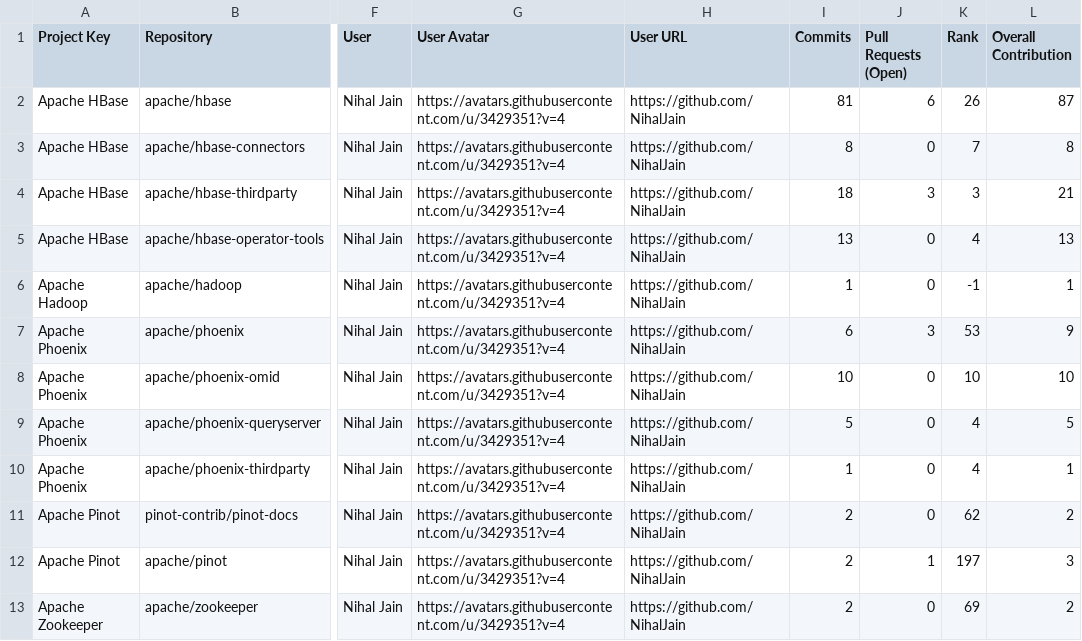
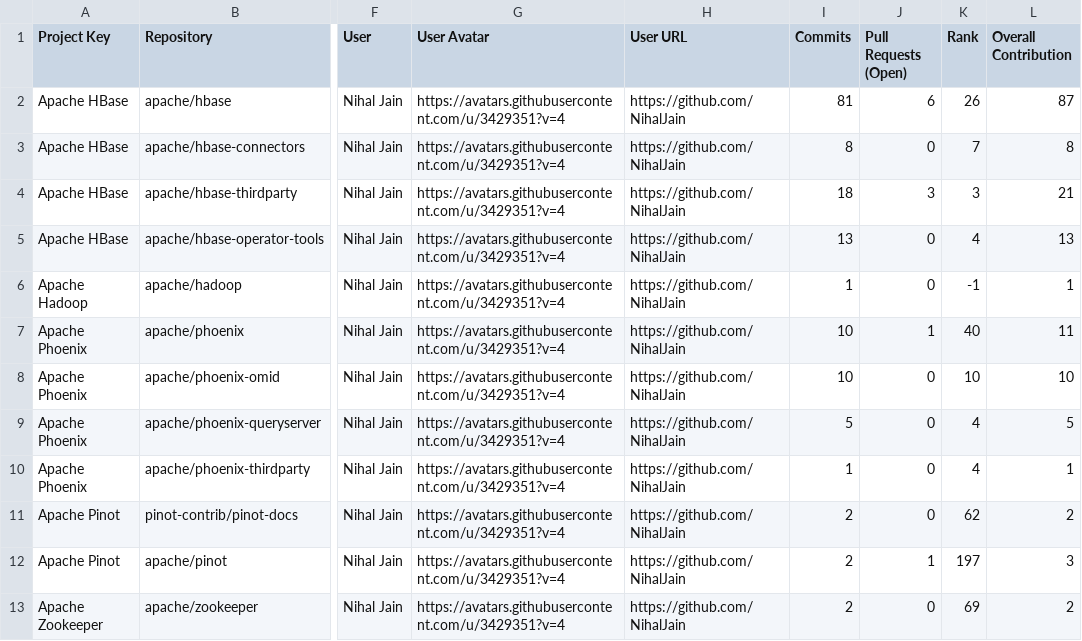
Before and after one commit to NihalJain/opensource-contributions-tracker, a CSV file: output/github_contribution_data.csv, drawn as a sheet; only a part is shown, gaps mark what is left out; the diff names each change by its address in the sheet, - before the commit and + after, or states it on an @@ line.

```diff
--- a/output/github_contribution_data.csv
+++ b/output/github_contribution_data.csv
-I7 (Commits): 6
+I7 (Commits): 10
-J7 (Pull Requests (Open)): 3
+J7 (Pull Requests (Open)): 1
-K7 (Rank): 53
+K7 (Rank): 40
-L7 (Overall Contribution): 9
+L7 (Overall Contribution): 11
```
Also changed, not shown: 3 other files.
